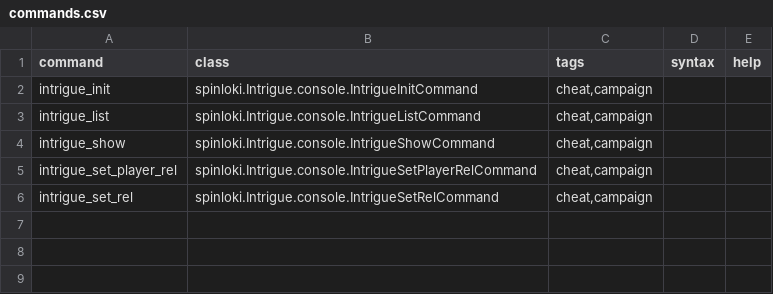
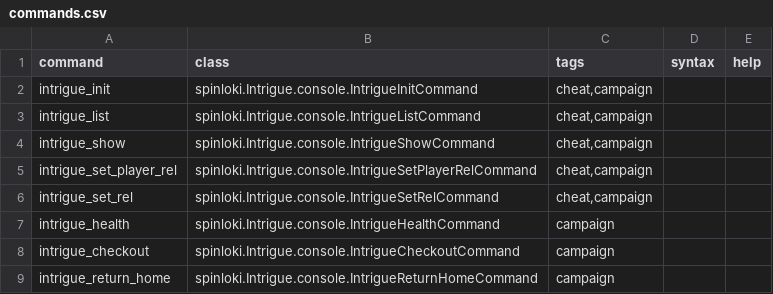
Before and after one commit to spinloki/Intrigue, a CSV file: data/console/commands.csv, drawn as a sheet; the diff names each change by its address in the sheet, - before the commit and + after, or states it on an @@ line.

```diff
--- a/data/console/commands.csv
+++ b/data/console/commands.csv
+row 7: intrigue_health | spinloki.Intrigue.console.IntrigueHealthCommand | campaign
+row 8: intrigue_checkout | spinloki.Intrigue.console.IntrigueCheckoutCommand | campaign
+row 9: intrigue_return_home | spinloki.Intrigue.console.IntrigueReturnHomeCommand | campaign
```
Also changed, not shown: data/campaign/rules.csv, 12 other files.
